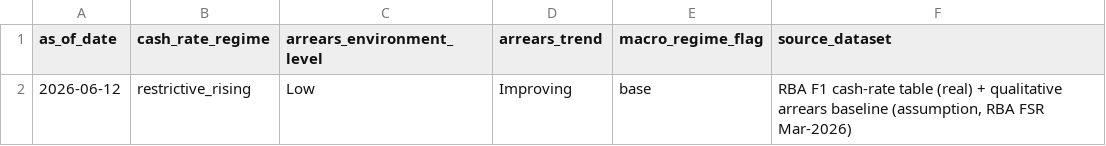
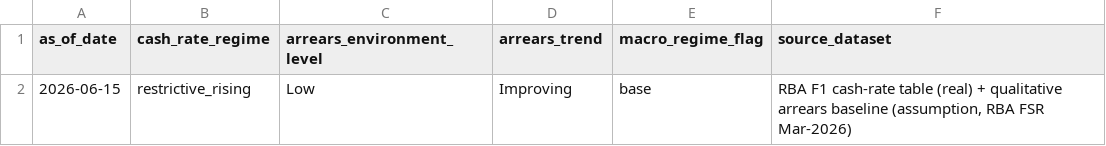
Before and after one commit to Jane511/industry-analysis, a CSV file: data/processed/public/property_reference/macro_regime_flags.csv, drawn as a sheet.

Commit message:
Refresh contracts + reports to the latest fetched public data (2026-06-16)
Ran the full pipeline (live ABS/RBA/PTRS fetch). Cash rate holds at 4.35%
(+0.5pp YoY); industry risk levels unchanged (4 Elevated / 2 Moderate-high /
12 Medium); as-of advances to 2026-06-16. Regenerated all contracts, the macro
context/stress outputs, and the Board/Technical reports; README as-of bumped.

```diff
--- a/data/processed/public/property_reference/macro_regime_flags.csv
+++ b/data/processed/public/property_reference/macro_regime_flags.csv
@@ -1,2 +1,2 @@
 as_of_date,cash_rate_regime,arrears_environment_level,arrears_trend,macro_regime_flag,source_dataset
-2026-06-12,restrictive_rising,Low,Improving,base,"RBA F1 cash-rate table (real) + qualitative arrears baseline (assumption, RBA FSR Mar-2026)"
+2026-06-15,restrictive_rising,Low,Improving,base,"RBA F1 cash-rate table (real) + qualitative arrears baseline (assumption, RBA FSR Mar-2026)"
```
Also changed, not shown: outputs/contracts/downturn_overlay_table.csv, outputs/contracts/industry_financial_benchmarks.csv, 11 other files.
